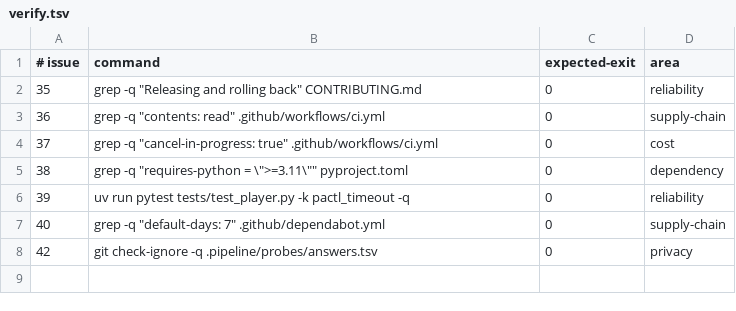
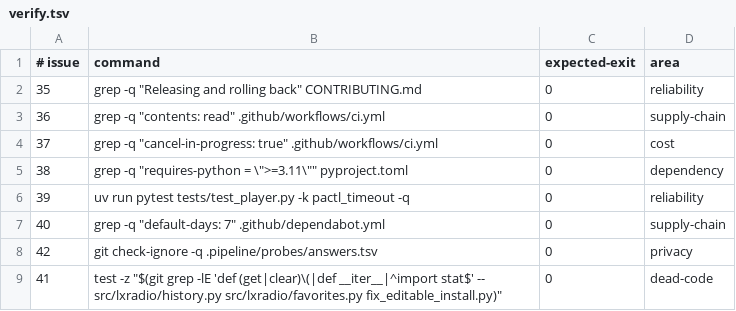
Before and after one commit to SwordfishTrumpet/lxradio, a TSV file: .pipeline/verify.tsv, drawn as a sheet; the diff names each change by its address in the sheet, - before the commit and + after, or states it on an @@ line.

Commit message:
Remove the helpers and the import that only tests reached (#41)
Four members of the public surface had no production caller, and one file
carried an unused import:

- History.get and History.clear: all() is the only read the app makes, and no
  key clears history. Both had tests of their own, which go with them.
- Favorites.__iter__: all() covers iteration.
- Favorites.__len__: the ten test assertions now read len(f.all()), so the
  dunder has no caller either.
- fix_editable_install.py: the stat import was never used.

Player.current_title stays, with a docstring saying why: it is the only read
access to the metadata stream title, and seven assertions in test_player.py
observe that path through it, so deleting it would send the tests at a private
attribute.

Coverage stays at 100% and the suite drops four tests that only exercised the
removed members.

```diff
--- a/.pipeline/verify.tsv
+++ b/.pipeline/verify.tsv
+row 9: 41 | test -z "$(git grep -lE 'def (get|clear)\(|def __iter__|^import stat$' -- src/lxradio/history.py src/lxradio/favorites.py fix_editable_install.py)" | 0 | dead-code
```
Also changed, not shown: 6 other files.
